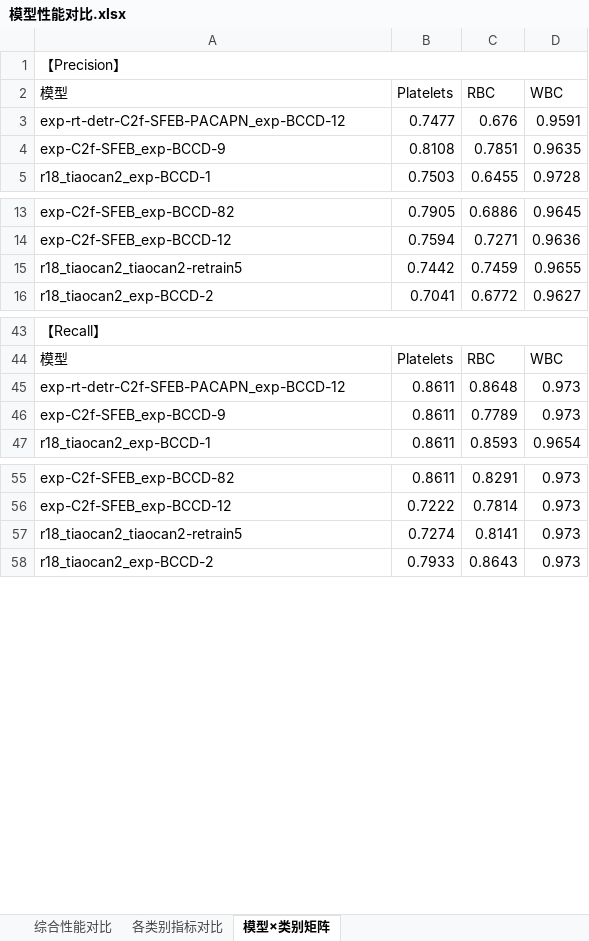
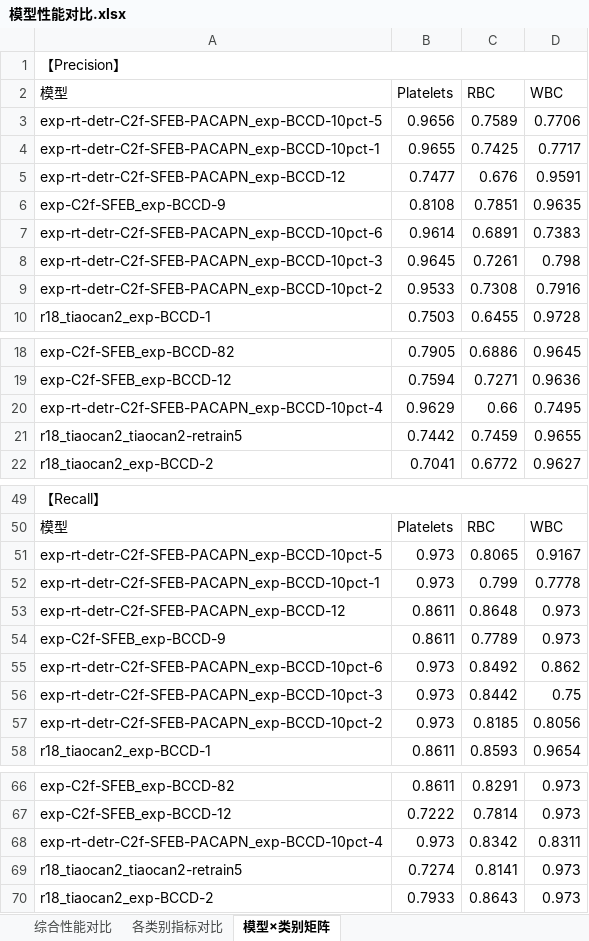
Before and after one commit to 12138yifan/Paper_Data, an Excel workbook: work/模型性能对比.xlsx, sheet 模型×类别矩阵, drawn as a sheet; only a part is shown, gaps mark what is left out; values as stored, in another font and other column widths than the file's, no cell formats; the diff covers the shown part only; the diff names each change by its address in the sheet, - before the commit and + after, or states it on an @@ line.

Commit message:
生成新对比文件

```diff
--- a/work/模型性能对比.xlsx (sheet 模型×类别矩阵)
+++ b/work/模型性能对比.xlsx (sheet 模型×类别矩阵)
+row 3: exp-rt-detr-C2f-SFEB-PACAPN_exp-BCCD-10pct-5 | 0.9656 | 0.7589 | 0.7706
+row 4: exp-rt-detr-C2f-SFEB-PACAPN_exp-BCCD-10pct-1 | 0.9655 | 0.7425 | 0.7717
+row 7: exp-rt-detr-C2f-SFEB-PACAPN_exp-BCCD-10pct-6 | 0.9614 | 0.6891 | 0.7383
+row 8: exp-rt-detr-C2f-SFEB-PACAPN_exp-BCCD-10pct-3 | 0.9645 | 0.7261 | 0.798
+row 9: exp-rt-detr-C2f-SFEB-PACAPN_exp-BCCD-10pct-2 | 0.9533 | 0.7308 | 0.7916
+row 20: exp-rt-detr-C2f-SFEB-PACAPN_exp-BCCD-10pct-4 | 0.9629 | 0.66 | 0.7495
+row 51: exp-rt-detr-C2f-SFEB-PACAPN_exp-BCCD-10pct-5 | 0.973 | 0.8065 | 0.9167
+row 52: exp-rt-detr-C2f-SFEB-PACAPN_exp-BCCD-10pct-1 | 0.973 | 0.799 | 0.7778
+row 55: exp-rt-detr-C2f-SFEB-PACAPN_exp-BCCD-10pct-6 | 0.973 | 0.8492 | 0.862
+row 56: exp-rt-detr-C2f-SFEB-PACAPN_exp-BCCD-10pct-3 | 0.973 | 0.8442 | 0.75
+row 57: exp-rt-detr-C2f-SFEB-PACAPN_exp-BCCD-10pct-2 | 0.973 | 0.8185 | 0.8056
+row 68: exp-rt-detr-C2f-SFEB-PACAPN_exp-BCCD-10pct-4 | 0.973 | 0.8342 | 0.8311
```
Also changed, not shown: 24 added rows elsewhere in this sheet, sheet 综合性能对比, sheet 各类别指标对比, cell formats.
